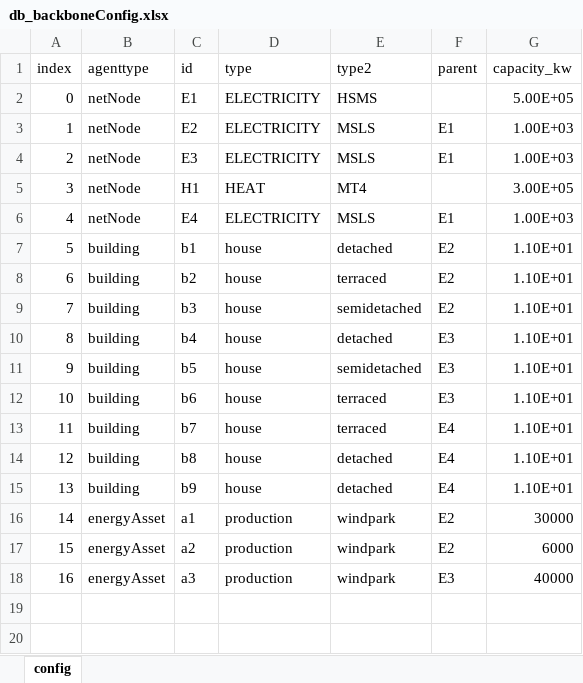
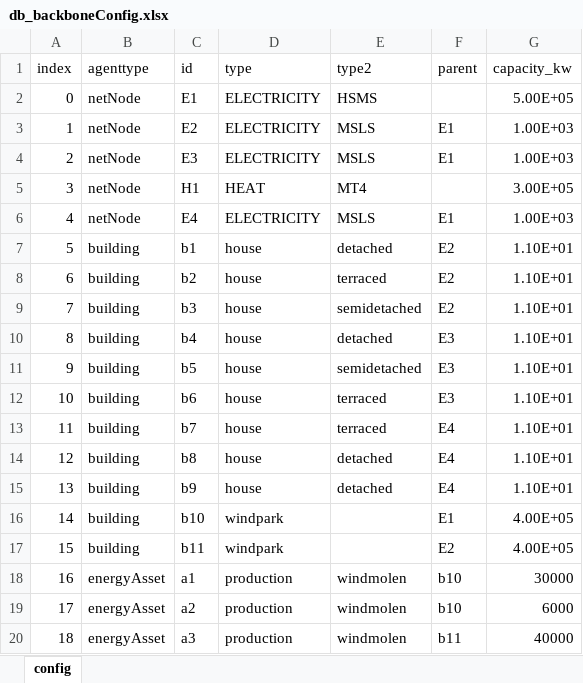
Before and after one commit to Zenmo/HOLON, an Excel workbook: Base/db_backboneConfig.xlsx, sheet config, drawn as a sheet; values as stored, in another font and other column widths than the file's, no borders; addresses are those after the commit; the diff names each change by its address in the sheet, - before the commit and + after, or states it on an @@ line.

Commit message:
Added energy balance calculations, option visuals
-Added energyAsset with connectivity and energy balance
-Added Building connectivity and energy balance
-Added node energy balance
-Added KPI-visuals for nodes

```diff
--- a/Base/db_backboneConfig.xlsx (sheet config)
+++ b/Base/db_backboneConfig.xlsx (sheet config)
+row 16: 14 | building | b10 | windpark |  | E1 | 4.00E+05
+row 17: 15 | building | b11 | windpark |  | E2 | 4.00E+05
@@ column A (index) renumbered from row 18 down @@
-E18:E20 (type2): windpark
+E18:E20 (type2): windmolen
-F18:F19 (parent): E2
+F18:F19 (parent): b10
-F20 (parent): E3
+F20 (parent): b11
```
Also changed, not shown: 5 other files.
